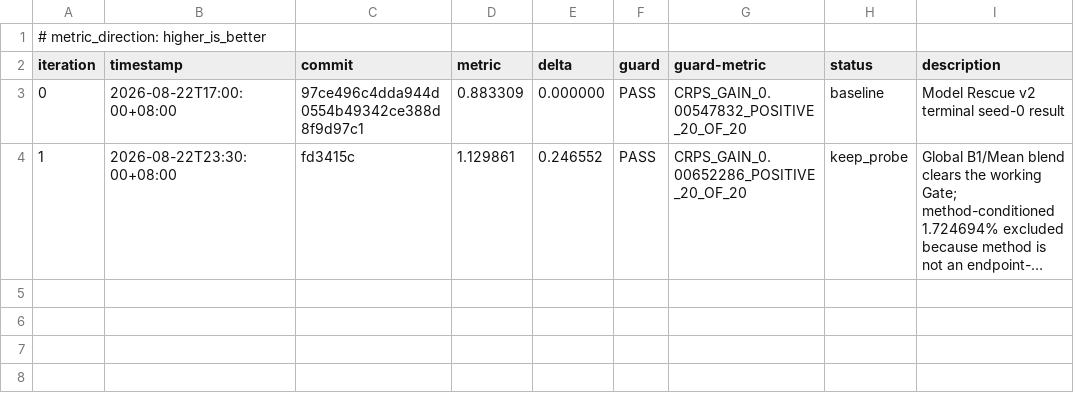
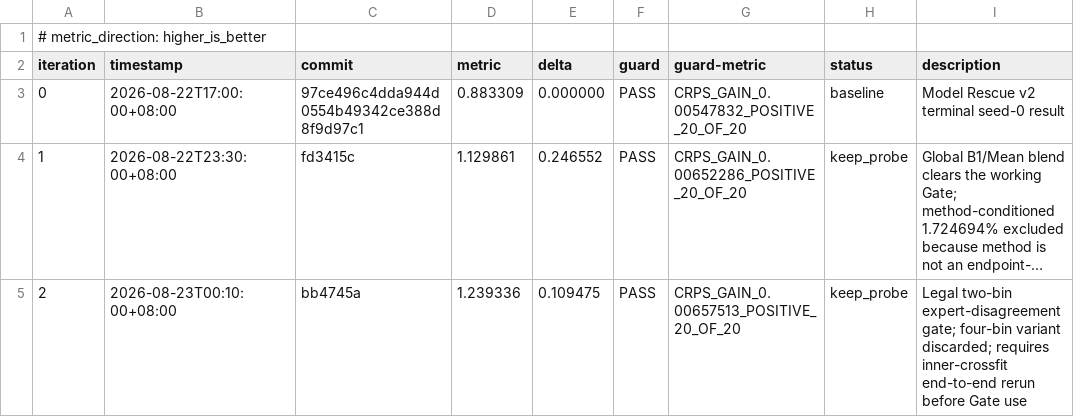
Before and after one commit to Cunyu-Liu/Reactflow, a TSV file: autoresearch/loop-260822-1700/results.tsv, drawn as a sheet; long unchanged cells end in …; the diff names each change by its address in the sheet, - before the commit and + after, or states it on an @@ line.

Commit message:
analysis: retain legal disagreement tail gate

```diff
--- a/autoresearch/loop-260822-1700/results.tsv
+++ b/autoresearch/loop-260822-1700/results.tsv
+row 5: 2 | 2026-08-23T00:10:00+08:00 | bb4745a | 1.239336 | 0.109475 | PASS | CRPS_GAIN_0.00657513_POSITIVE_20_OF_20 | keep_probe | Legal two-bin expert-disagreement gate; four-bin variant discarded; requires inner-crossfit end-to-end rerun before Gate use
```
Also changed, not shown: 5 other files.
